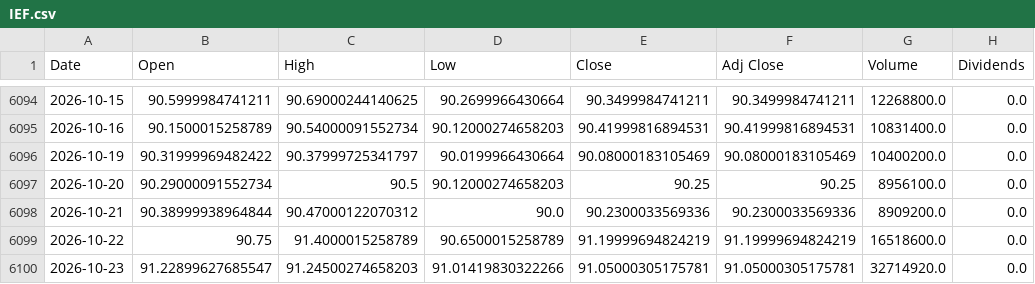
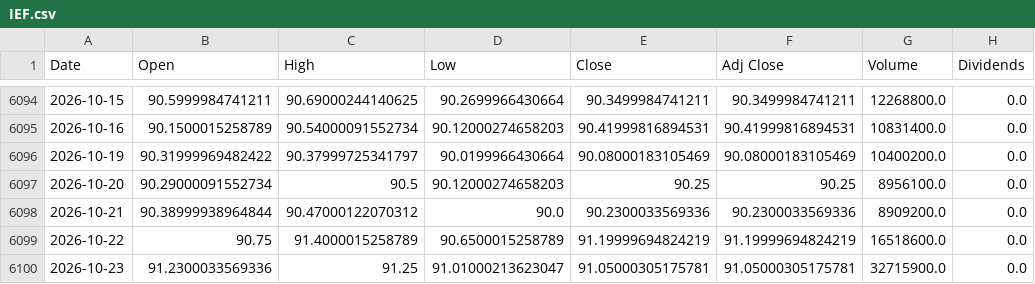
Before and after one commit to a23882005/LivingWaterAI, a CSV file: data/market_history/global/IEF.csv, drawn as a sheet; only a part is shown, gaps mark what is left out; the diff names each change by its address in the sheet, - before the commit and + after, or states it on an @@ line.

```diff
--- a/data/market_history/global/IEF.csv
+++ b/data/market_history/global/IEF.csv
-B6100 (Open): 91.22899627685547
+B6100 (Open): 91.2300033569336
-C6100 (High): 91.24500274658203
+C6100 (High): 91.25
-D6100 (Low): 91.01419830322266
+D6100 (Low): 91.01000213623047
-G6100 (Volume): 32714920.0
+G6100 (Volume): 32715900.0
```
Also changed, not shown: data/market_history/global/GOOG.csv, data/market_history/global/MSFT.csv, 19 other files.
